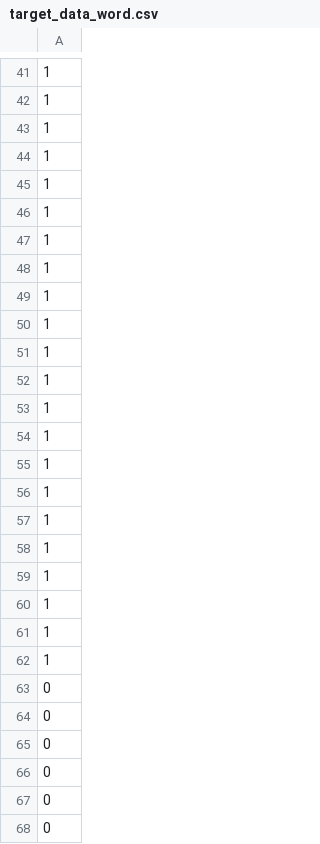
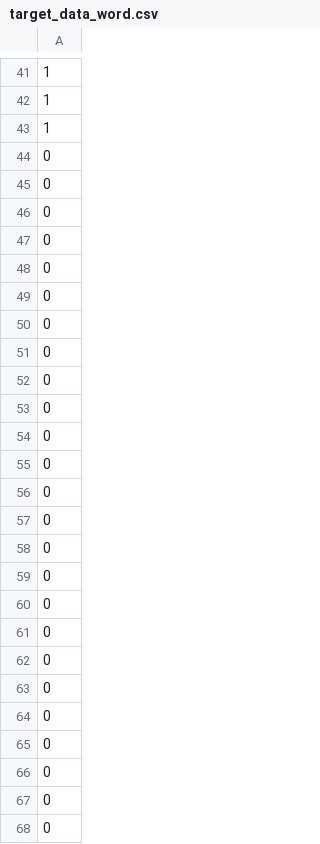
Before and after one commit to mahmoud1yaser/Open-sesame, a CSV file: data/target_data_word.csv, drawn as a sheet; only a part is shown, gaps mark what is left out; the shorter side is filled out with more unchanged rows; the diff names each change by its address in the sheet, - before the commit and + after, or states it on an @@ line.

```diff
--- a/data/target_data_word.csv
+++ b/data/target_data_word.csv
-row 44: 1
-row 45: 1
-row 46: 1
-row 47: 1
-row 48: 1
-row 49: 1
-row 50: 1
-row 51: 1
-row 52: 1
-row 53: 1
-row 54: 1
-row 55: 1
-row 56: 1
-row 57: 1
-row 58: 1
-row 59: 1
-row 60: 1
-row 61: 1
-row 62: 1
```
Also changed, not shown: 23 other files.
